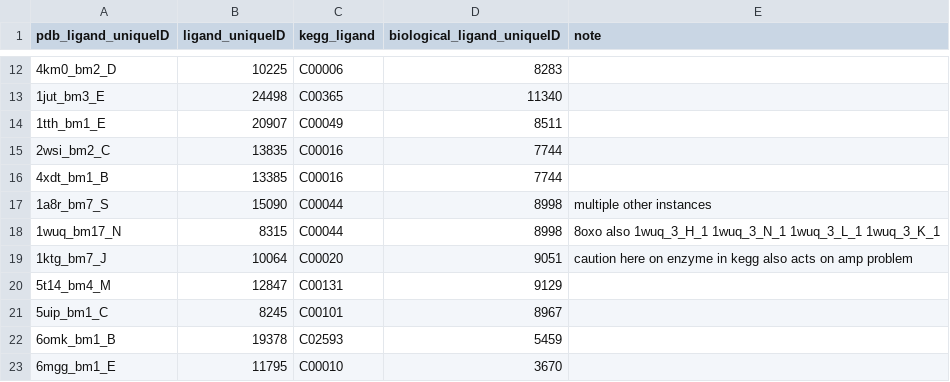
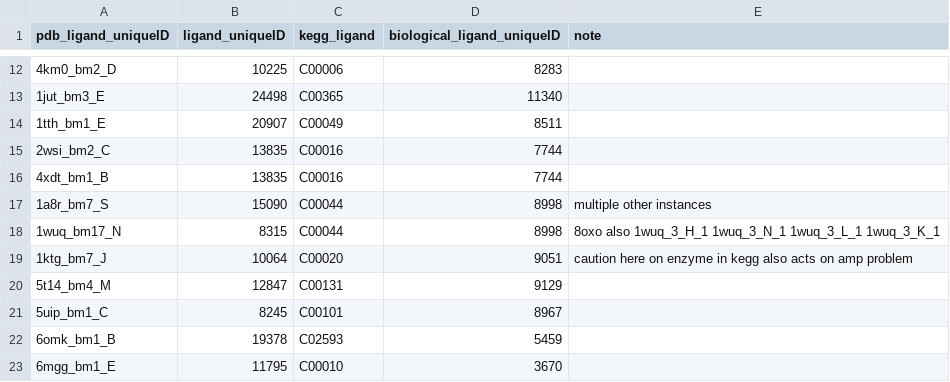
Before and after one commit to Bashton-Lab/ProCogGraph, a CSV file: cognate_ligand_pairs.csv, drawn as a sheet; only a part is shown, gaps mark what is left out.

Commit message:
correct pdb ligand id

```diff
--- a/cognate_ligand_pairs.csv
+++ b/cognate_ligand_pairs.csv
@@ -15,3 +15,3 @@ pdb_ligand_uniqueID,ligand_uniqueID,kegg_ligand,biological_ligand_uniqueID,note
 2wsi_bm2_C,13835,C00016,7744,
-4xdt_bm1_B,13385,C00016,7744,
+4xdt_bm1_B,13835,C00016,7744,
 1a8r_bm7_S,15090,C00044,8998, multiple other instances
```
